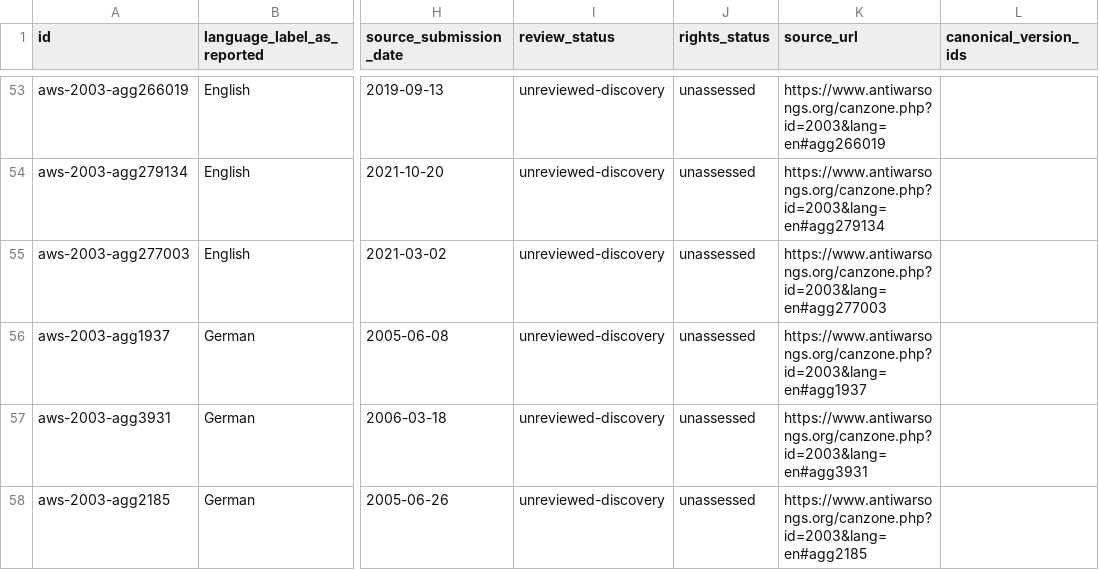
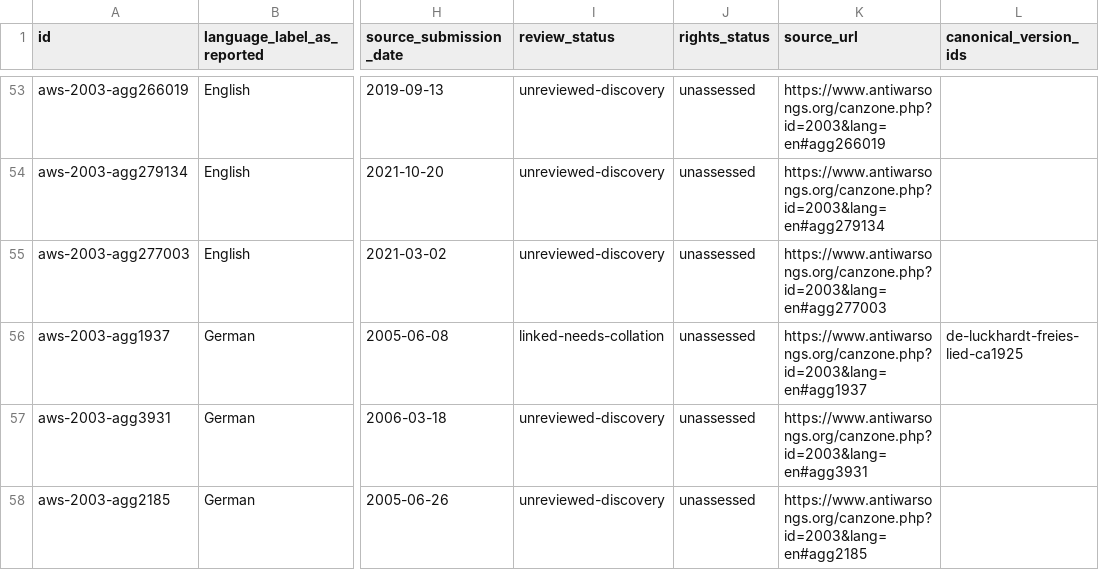
Before and after one commit to kexuedezhanghao/Internationale-Archive, a CSV file: catalogue/discoveries.csv, drawn as a sheet; only a part is shown, gaps mark what is left out; the diff names each change by its address in the sheet, - before the commit and + after, or states it on an @@ line.

Commit message:
Archive Kots 1902 and Luckhardt four-stanza editions (0.1.10)

```diff
--- a/catalogue/discoveries.csv
+++ b/catalogue/discoveries.csv
-I56 (review_status): unreviewed-discovery
+I56 (review_status): linked-needs-collation
-L56 (canonical_version_ids): (empty)
+L56 (canonical_version_ids): de-luckhardt-freies-lied-ca1925
```
Also changed, not shown: 23 other files.
